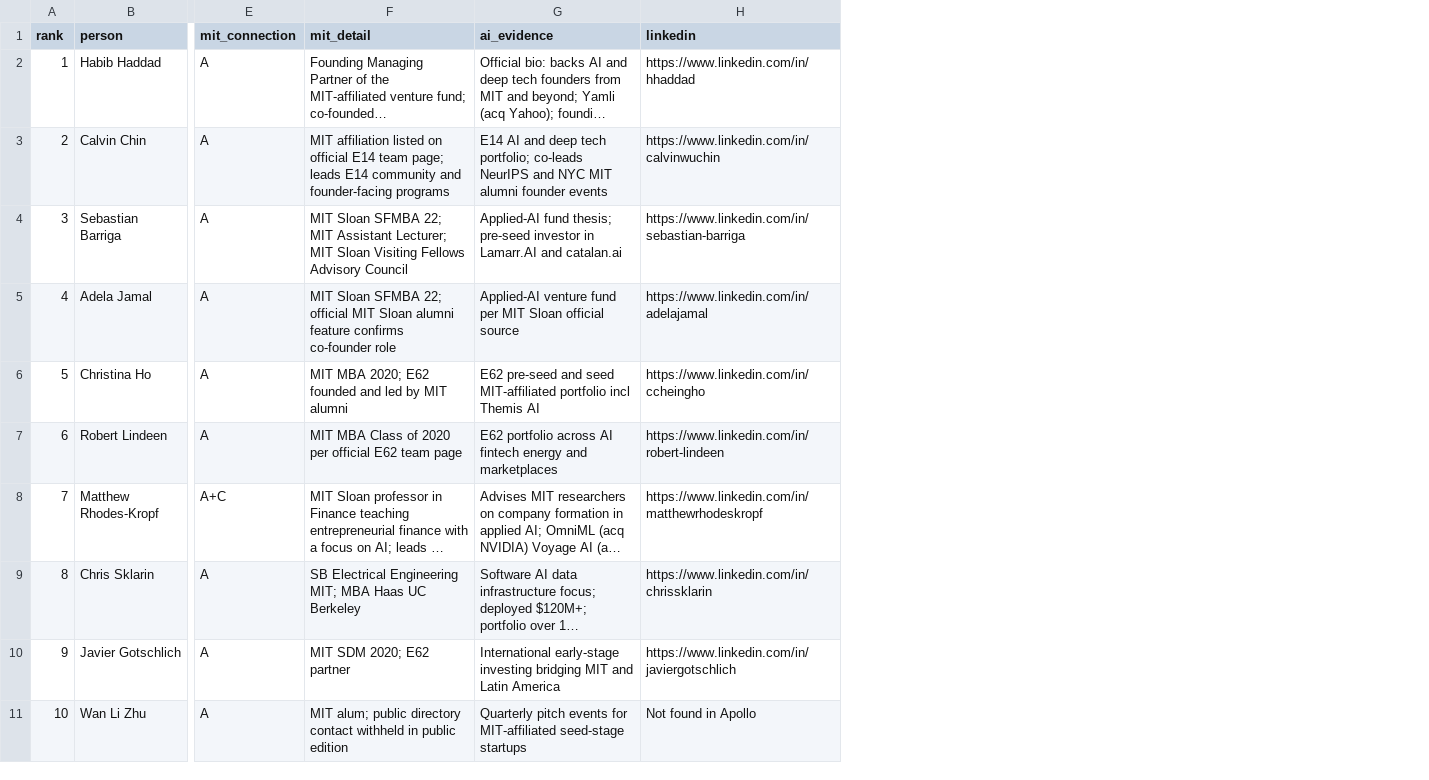
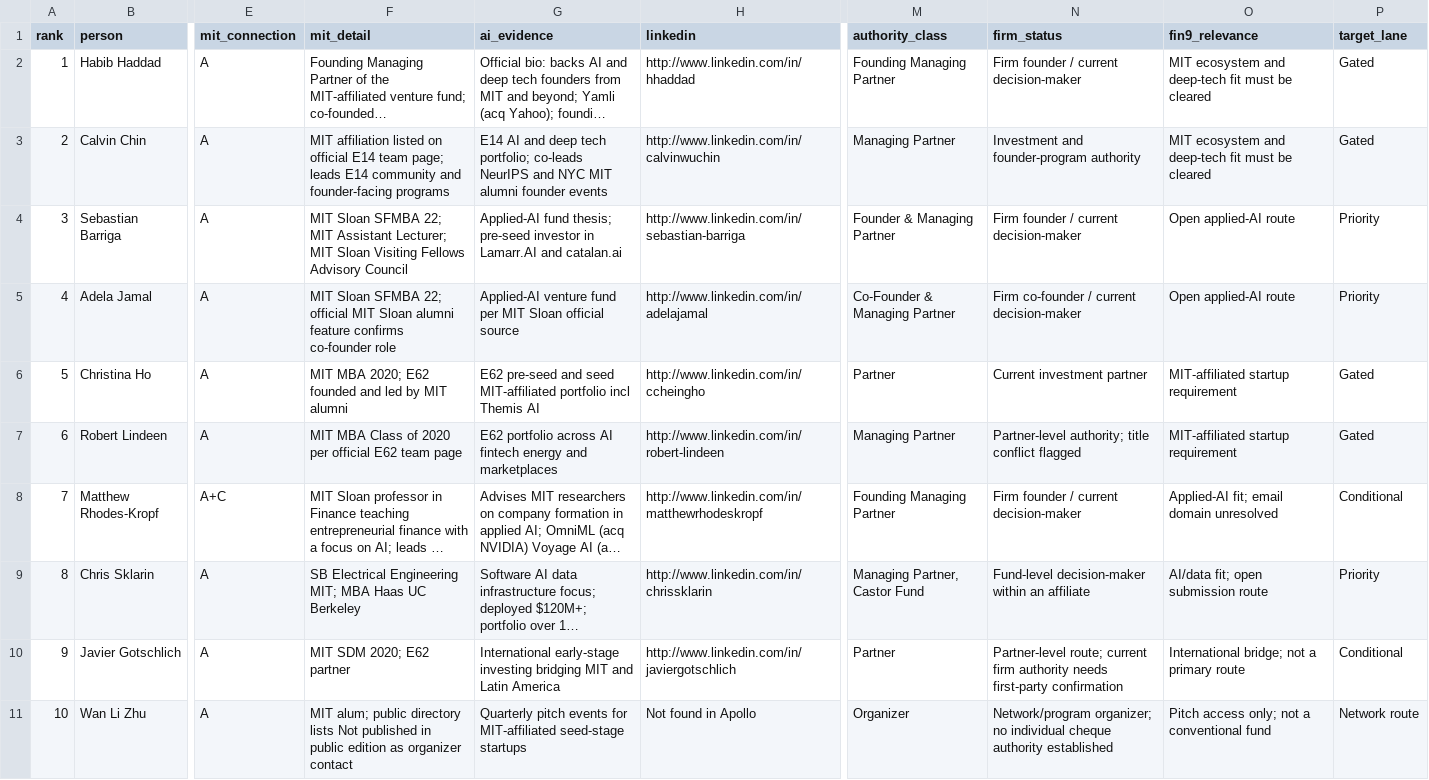
Before and after one commit to satyamsingh-eng/investor-intelligence-2026, a CSV file: MIT/DATA/PEOPLE_MASTER.csv, drawn as a sheet; only a part is shown, gaps mark what is left out; long unchanged cells end in …; the diff names each change by its address in the sheet, - before the commit and + after, or states it on an @@ line.

```diff
--- a/MIT/DATA/PEOPLE_MASTER.csv
+++ b/MIT/DATA/PEOPLE_MASTER.csv
+column M (authority_class), rows 2-11: Founding Managing Partner | Managing Partner | Founder & Managing Partner | Co-Founder & Managing Partner | Partner | Managing Partner | Founding Managing Partner | Managing Partner, Castor Fund | Partner | Organizer
+column N (firm_status), rows 2-11: Firm founder / current decision-maker | Investment and founder-program authority | Firm founder / current decision-maker | Firm co-founder / current decision-maker | Current investment partner | Partner-level authority; title conflict flagged | Firm founder / current decision-maker | Fund-level decision-maker within an affiliate | Partner-level route; current firm authority needs first-party confirmation | Network/program organizer; no individual cheque authority established
+column O (fin9_relevance), rows 2-11: MIT ecosystem and deep-tech fit must be cleared | MIT ecosystem and deep-tech fit must be cleared | Open applied-AI route | Open applied-AI route | MIT-affiliated startup requirement | MIT-affiliated startup requirement | Applied-AI fit; email domain unresolved | AI/data fit; open submission route | International bridge; not a primary route | Pitch access only; not a conventional fund
+column P (target_lane), rows 2-11: Gated | Gated | Priority | Priority | Gated | Gated | Conditional | Priority | Conditional | Network route
-H2 (linkedin): https://www.linkedin.com/in/hhaddad
+H2 (linkedin): http://www.linkedin.com/in/hhaddad
-H3 (linkedin): https://www.linkedin.com/in/calvinwuchin
+H3 (linkedin): http://www.linkedin.com/in/calvinwuchin
-H4 (linkedin): https://www.linkedin.com/in/sebastian-barriga
+H4 (linkedin): http://www.linkedin.com/in/sebastian-barriga
-H5 (linkedin): https://www.linkedin.com/in/adelajamal
+H5 (linkedin): http://www.linkedin.com/in/adelajamal
-H6 (linkedin): https://www.linkedin.com/in/ccheingho
+H6 (linkedin): http://www.linkedin.com/in/ccheingho
-H7 (linkedin): https://www.linkedin.com/in/robert-lindeen
+H7 (linkedin): http://www.linkedin.com/in/robert-lindeen
-H8 (linkedin): https://www.linkedin.com/in/matthewrhodeskropf
+H8 (linkedin): http://www.linkedin.com/in/matthewrhodeskropf
-H9 (linkedin): https://www.linkedin.com/in/chrissklarin
+H9 (linkedin): http://www.linkedin.com/in/chrissklarin
-H10 (linkedin): https://www.linkedin.com/in/javiergotschlich
+H10 (linkedin): http://www.linkedin.com/in/javiergotschlich
-F11 (mit_detail): …public directory contact withheld in public edition
+F11 (mit_detail): …public directory lists Not published in public edition as organizer contact
```
Also changed, not shown: CORNELL/DATA/INVESTOR_MASTER.csv, CORNELL/DATA/PEOPLE_MASTER.csv, 8 other files.
